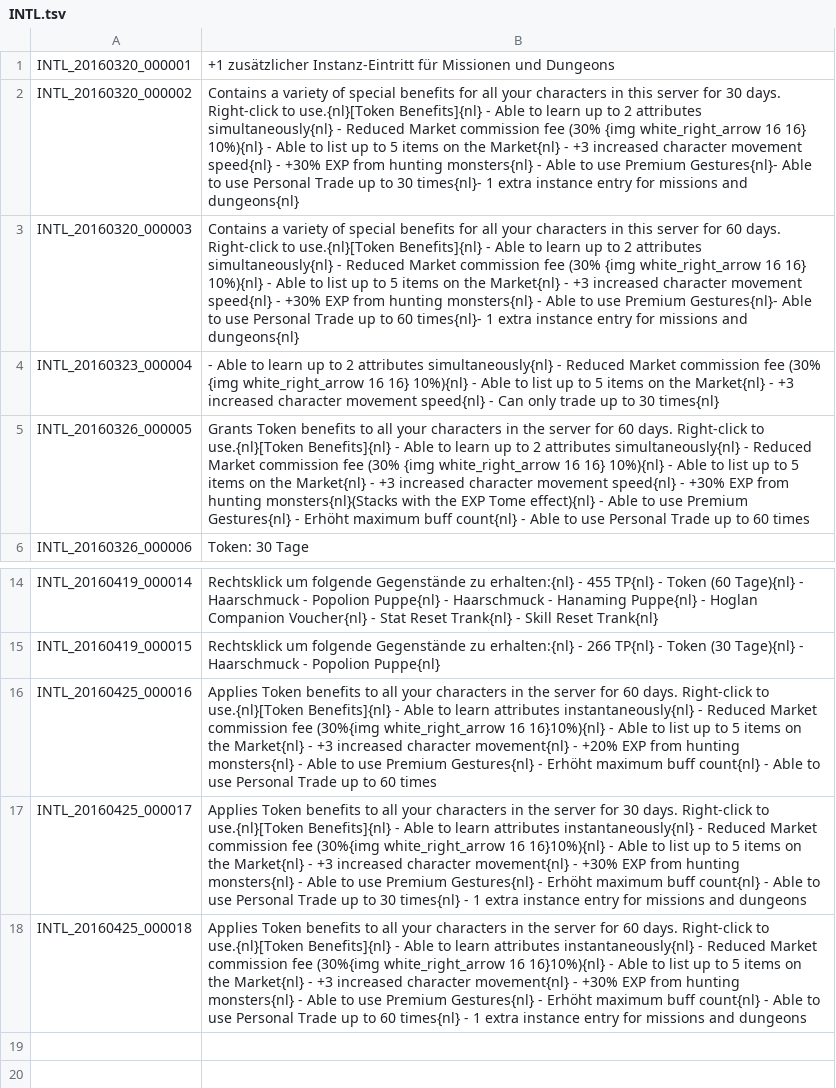
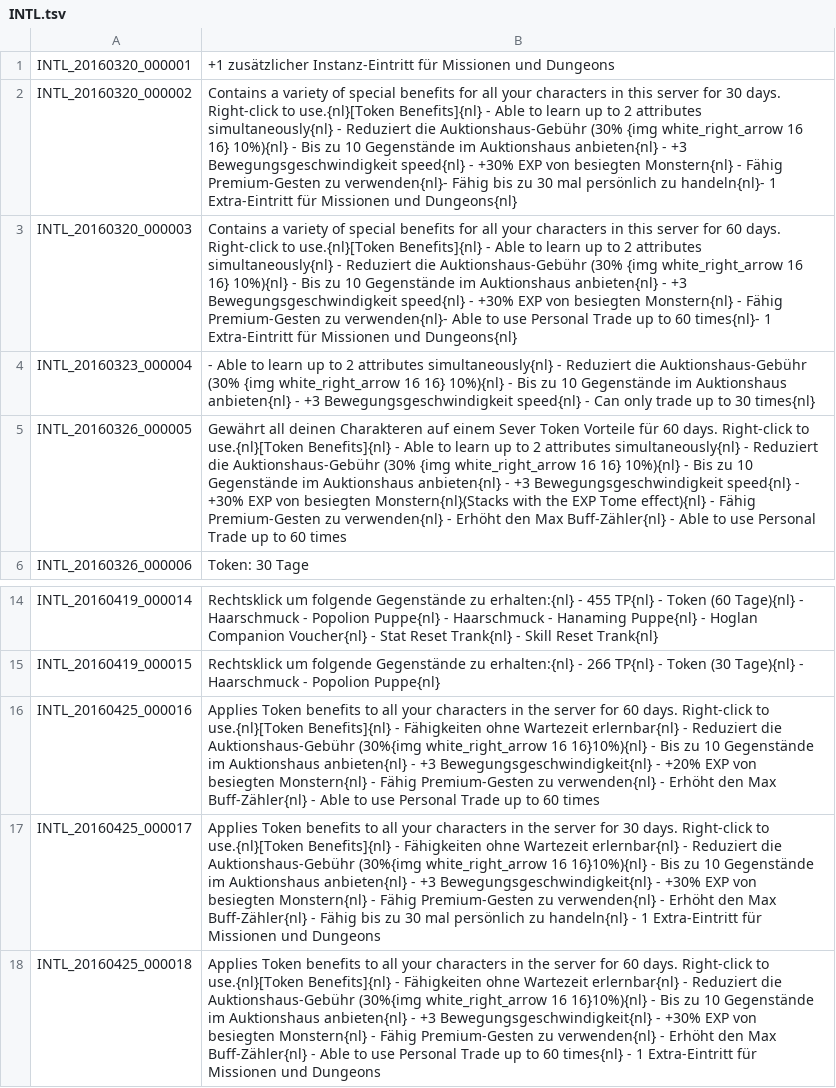
Before and after one commit to Triky313/TreeOfSavior-GermanTranslation, a TSV file: INTL.tsv, drawn as a sheet; only a part is shown, gaps mark what is left out; the diff names each change by its address in the sheet, - before the commit and + after, or states it on an @@ line.

Commit message:
2. Token-Update und weitere Kleinigkeiten

```diff
--- a/INTL.tsv
+++ b/INTL.tsv
-B2: …simultaneously{nl} - Reduced Market commission fee (30% {img white_right_arrow 16 16} 10%){nl} - Able to list up to 5 items on the Market{nl} - +3 increased character movement speed{nl} - +30% EXP from hunting monsters{nl} - Able to use Premium Gestures{nl}- Able to use Personal Trade up to 30 times{nl}- 1 extra instance entry for missions and dungeons{nl}
+B2: …simultaneously{nl} - Reduziert die Auktionshaus-Gebühr (30% {img white_right_arrow 16 16} 10%){nl} - Bis zu 10 Gegenstände im Auktionshaus anbieten{nl} - +3 Bewegungsgeschwindigkeit speed{nl} - +30% EXP von besiegten Monstern{nl} - Fähig Premium-Gesten zu verwenden{nl}- Fähig bis zu 30 mal persönlich zu handeln{nl}- 1 Extra-Eintritt für Missionen und Dungeons{nl}
-B3: …simultaneously{nl} - Reduced Market commission fee (30% {img white_right_arrow 16 16} 10%){nl} - Able to list up to 5 items on the Market{nl} - +3 increased character movement speed{nl} - +30% EXP from hunting monsters{nl} - Able to use Premium Gestures{nl}- Able to use Personal Trade up to 60 times{nl}- 1 extra instance entry for missions and dungeons{nl}
+B3: …simultaneously{nl} - Reduziert die Auktionshaus-Gebühr (30% {img white_right_arrow 16 16} 10%){nl} - Bis zu 10 Gegenstände im Auktionshaus anbieten{nl} - +3 Bewegungsgeschwindigkeit speed{nl} - +30% EXP von besiegten Monstern{nl} - Fähig Premium-Gesten zu verwenden{nl}- Able to use Personal Trade up to 60 times{nl}- 1 Extra-Eintritt für Missionen und Dungeons{nl}
-B4: …simultaneously{nl} - Reduced Market commission fee (30% {img white_right_arrow 16 16} 10%){nl} - Able to list up to 5 items on the Market{nl} - +3 increased character movement speed{nl} -…
+B4: …simultaneously{nl} - Reduziert die Auktionshaus-Gebühr (30% {img white_right_arrow 16 16} 10%){nl} - Bis zu 10 Gegenstände im Auktionshaus anbieten{nl} - +3 Bewegungsgeschwindigkeit speed{nl} -…
-B5: Grants Token benefits to all your characters in the server for 60 days. Right-click to use.{nl}[Token Benefits]{nl} - Able to learn up to 2 attributes simultaneously{nl} - Reduced Market commission fee (30% {img white_right_arrow 16 16} 10%){nl} - Able to list up to 5 items on the Market{nl} - +3 increased character movement speed{nl} - +30% EXP from hunting monsters{nl}(Stacks with the EXP Tome effect){nl} - Able to use Premium Gestures{nl} - Erhöht maximum buff count{nl} - Able…
+B5: Gewährt all deinen Charakteren auf einem Sever Token Vorteile für 60 days. Right-click to use.{nl}[Token Benefits]{nl} - Able to learn up to 2 attributes simultaneously{nl} - Reduziert die Auktionshaus-Gebühr (30% {img white_right_arrow 16 16} 10%){nl} - Bis zu 10 Gegenstände im Auktionshaus anbieten{nl} - +3 Bewegungsgeschwindigkeit speed{nl} - +30% EXP von besiegten Monstern{nl}(Stacks with the EXP Tome effect){nl} - Fähig Premium-Gesten zu verwenden{nl} - Erhöht den Max Buff-Zähler{nl} - Able…
-B16: …Benefits]{nl} - Able to learn attributes instantaneously{nl} - Reduced Market commission fee (30%{img white_right_arrow 16 16}10%){nl} - Able to list up to 5 items on the Market{nl} - +3 increased character movement{nl} - +20% EXP from hunting monsters{nl} - Able to use Premium Gestures{nl} - Erhöht maximum buff count{nl} - Able…
+B16: …Benefits]{nl} - Fähigkeiten ohne Wartezeit erlernbar{nl} - Reduziert die Auktionshaus-Gebühr (30%{img white_right_arrow 16 16}10%){nl} - Bis zu 10 Gegenstände im Auktionshaus anbieten{nl} - +3 Bewegungsgeschwindigkeit{nl} - +20% EXP von besiegten Monstern{nl} - Fähig Premium-Gesten zu verwenden{nl} - Erhöht den Max Buff-Zähler{nl} - Able…
-B17: …Benefits]{nl} - Able to learn attributes instantaneously{nl} - Reduced Market commission fee (30%{img white_right_arrow 16 16}10%){nl} - Able to list up to 5 items on the Market{nl} - +3 increased character movement{nl} - +30% EXP from hunting monsters{nl} - Able to use Premium Gestures{nl} - Erhöht maximum buff count{nl} - Able to use Personal Trade up to 30 times{nl} - 1 extra instance entry for missions and dungeons
+B17: …Benefits]{nl} - Fähigkeiten ohne Wartezeit erlernbar{nl} - Reduziert die Auktionshaus-Gebühr (30%{img white_right_arrow 16 16}10%){nl} - Bis zu 10 Gegenstände im Auktionshaus anbieten{nl} - +3 Bewegungsgeschwindigkeit{nl} - +30% EXP von besiegten Monstern{nl} - Fähig Premium-Gesten zu verwenden{nl} - Erhöht den Max Buff-Zähler{nl} - Fähig bis zu 30 mal persönlich zu handeln{nl} - 1 Extra-Eintritt für Missionen und Dungeons
-B18: …Benefits]{nl} - Able to learn attributes instantaneously{nl} - Reduced Market commission fee (30%{img white_right_arrow 16 16}10%){nl} - Able to list up to 5 items on the Market{nl} - +3 increased character movement{nl} - +30% EXP from hunting monsters{nl} - Able to use Premium Gestures{nl} - Erhöht maximum buff count{nl} - Able to use Personal Trade up to 60 times{nl} - 1 extra instance entry for missions and dungeons
+B18: …Benefits]{nl} - Fähigkeiten ohne Wartezeit erlernbar{nl} - Reduziert die Auktionshaus-Gebühr (30%{img white_right_arrow 16 16}10%){nl} - Bis zu 10 Gegenstände im Auktionshaus anbieten{nl} - +3 Bewegungsgeschwindigkeit{nl} - +30% EXP von besiegten Monstern{nl} - Fähig Premium-Gesten zu verwenden{nl} - Erhöht den Max Buff-Zähler{nl} - Able to use Personal Trade up to 60 times{nl} - 1 Extra-Eintritt für Missionen und Dungeons
```
Also changed, not shown: ITEM.tsv, SKILL.tsv, 3 other files.
